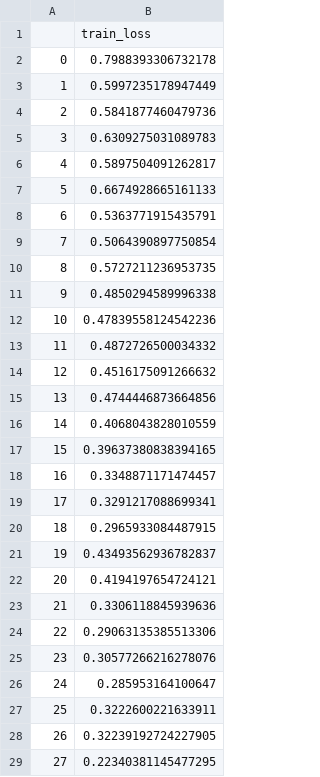
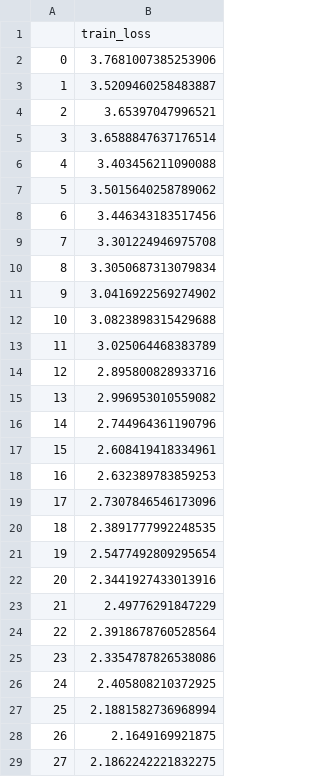
Before and after one commit to jacobhm98/Deep-Learning-in-Datascience-Project, a CSV file: train_metrics.csv, drawn as a sheet; only a part is shown; the diff covers the shown part only.

Commit message:
training progress for different layers frozen

```diff
--- a/train_metrics.csv
+++ b/train_metrics.csv
@@ -1,29 +1,29 @@
 ,train_loss
-0,0.7988393306732178
-1,0.5997235178947449
-2,0.5841877460479736
-3,0.6309275031089783
-4,0.5897504091262817
-5,0.6674928665161133
-6,0.5363771915435791
-7,0.5064390897750854
-8,0.5727211236953735
-9,0.4850294589996338
-10,0.47839558124542236
-11,0.4872726500034332
-12,0.4516175091266632
-13,0.4744446873664856
-14,0.4068043828010559
-15,0.39637380838394165
-16,0.3348871171474457
-17,0.3291217088699341
-18,0.2965933084487915
-19,0.43493562936782837
-20,0.4194197654724121
-21,0.3306118845939636
-22,0.29063135385513306
-23,0.30577266216278076
-24,0.285953164100647
-25,0.3222600221633911
-26,0.32239192724227905
-27,0.22340381145477295
+0,3.7681007385253906
+1,3.5209460258483887
+2,3.65397047996521
+3,3.6588847637176514
+4,3.403456211090088
+5,3.5015640258789062
+6,3.446343183517456
+7,3.301224946975708
+8,3.3050687313079834
+9,3.0416922569274902
+10,3.0823898315429688
+11,3.025064468383789
+12,2.895800828933716
+13,2.996953010559082
+14,2.744964361190796
+15,2.608419418334961
+16,2.632389783859253
+17,2.7307846546173096
+18,2.3891777992248535
+19,2.5477492809295654
+20,2.3441927433013916
+21,2.49776291847229
+22,2.3918678760528564
+23,2.3354787826538086
+24,2.405808210372925
+25,2.1881582736968994
+26,2.1649169921875
+27,2.1862242221832275
```
Also changed, not shown: 64 edited cells elsewhere in this file, 7 other files.
